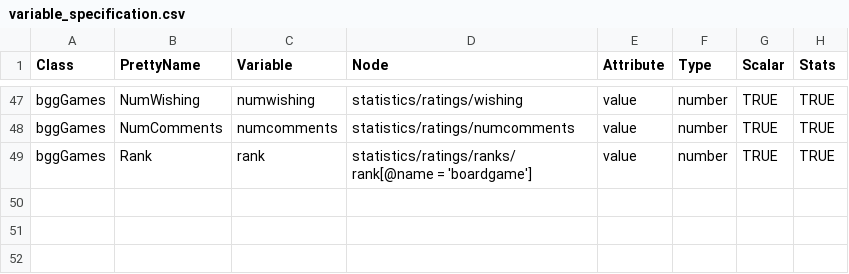
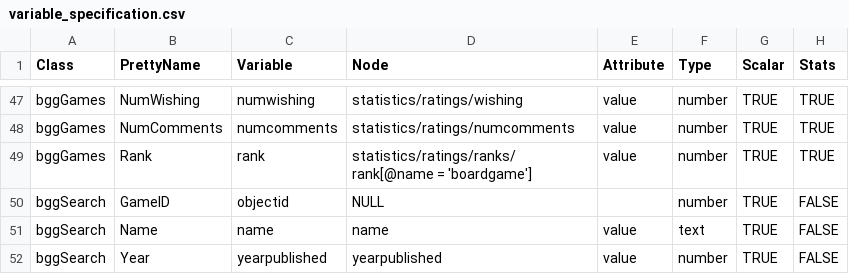
Before and after one commit to JakubBujnowicz/bggAnalytics, a CSV file: data-raw/variable_specification.csv, drawn as a sheet; only a part is shown, gaps mark what is left out.

Commit message:
Added bggSearch class

```diff
--- a/data-raw/variable_specification.csv
+++ b/data-raw/variable_specification.csv
@@ -49 +49,4 @@ bggGames;NumComments;numcomments;statistics/ratings/numcomments;value;number;TRU
 bggGames;Rank;rank;statistics/ratings/ranks/rank[@name = 'boardgame'];value;number;TRUE;TRUE
+bggSearch;GameID;objectid;NULL;;number;TRUE;FALSE
+bggSearch;Name;name;name;value;text;TRUE;FALSE
+bggSearch;Year;yearpublished;yearpublished;value;number;TRUE;FALSE
```
Also changed, not shown: 13 other files.
